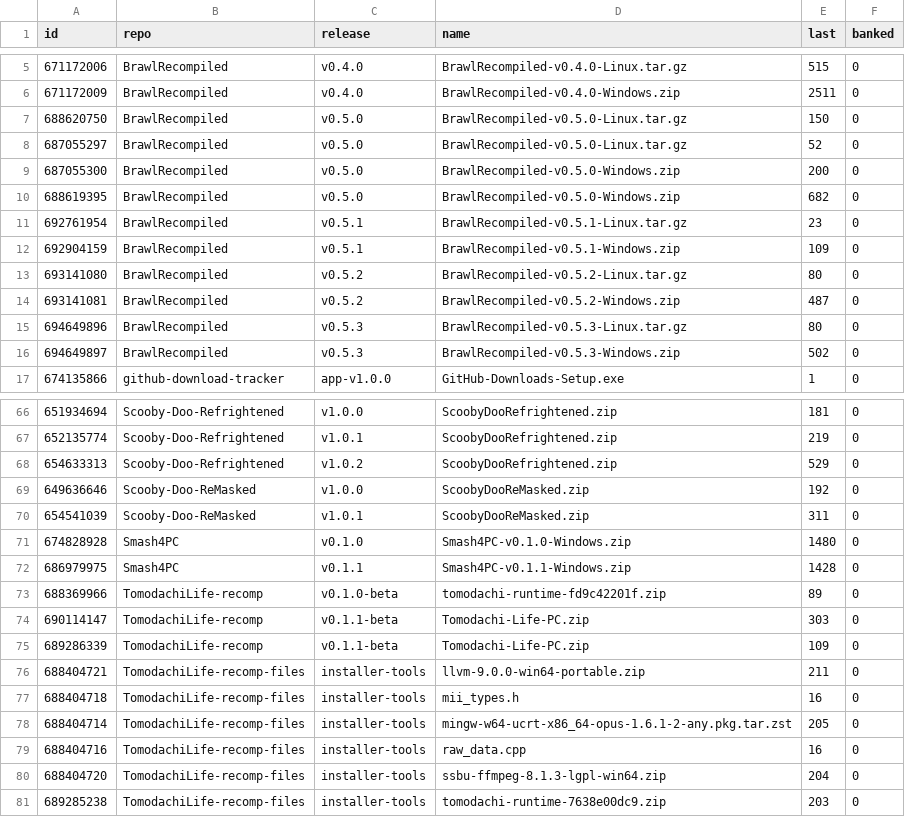
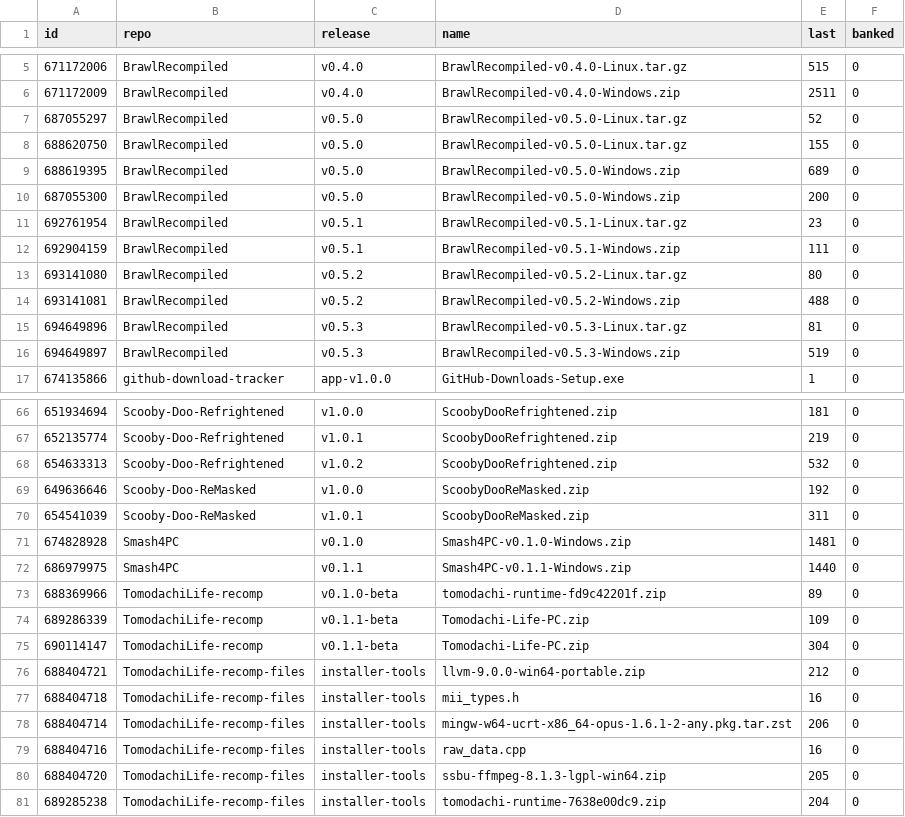
Before and after one commit to josiahg2502-glitch/github-download-tracker, a CSV file: assets.csv, drawn as a sheet; only a part is shown, gaps mark what is left out; the diff covers the shown part only.

```diff
--- a/assets.csv
+++ b/assets.csv
@@ -6,12 +6,12 @@
 "671172009","BrawlRecompiled","v0.4.0","BrawlRecompiled-v0.4.0-Windows.zip","2511","0"
-"688620750","BrawlRecompiled","v0.5.0","BrawlRecompiled-v0.5.0-Linux.tar.gz","150","0"
 "687055297","BrawlRecompiled","v0.5.0","BrawlRecompiled-v0.5.0-Linux.tar.gz","52","0"
+"688620750","BrawlRecompiled","v0.5.0","BrawlRecompiled-v0.5.0-Linux.tar.gz","155","0"
+"688619395","BrawlRecompiled","v0.5.0","BrawlRecompiled-v0.5.0-Windows.zip","689","0"
 "687055300","BrawlRecompiled","v0.5.0","BrawlRecompiled-v0.5.0-Windows.zip","200","0"
-"688619395","BrawlRecompiled","v0.5.0","BrawlRecompiled-v0.5.0-Windows.zip","682","0"
 "692761954","BrawlRecompiled","v0.5.1","BrawlRecompiled-v0.5.1-Linux.tar.gz","23","0"
-"692904159","BrawlRecompiled","v0.5.1","BrawlRecompiled-v0.5.1-Windows.zip","109","0"
+"692904159","BrawlRecompiled","v0.5.1","BrawlRecompiled-v0.5.1-Windows.zip","111","0"
 "693141080","BrawlRecompiled","v0.5.2","BrawlRecompiled-v0.5.2-Linux.tar.gz","80","0"
-"693141081","BrawlRecompiled","v0.5.2","BrawlRecompiled-v0.5.2-Windows.zip","487","0"
-"694649896","BrawlRecompiled","v0.5.3","BrawlRecompiled-v0.5.3-Linux.tar.gz","80","0"
-"694649897","BrawlRecompiled","v0.5.3","BrawlRecompiled-v0.5.3-Windows.zip","502","0"
+"693141081","BrawlRecompiled","v0.5.2","BrawlRecompiled-v0.5.2-Windows.zip","488","0"
+"694649896","BrawlRecompiled","v0.5.3","BrawlRecompiled-v0.5.3-Linux.tar.gz","81","0"
+"694649897","BrawlRecompiled","v0.5.3","BrawlRecompiled-v0.5.3-Windows.zip","519","0"
 "674135866","github-download-tracker","app-v1.0.0","GitHub-Downloads-Setup.exe","1","0"
@@ -67,15 +67,15 @@
 "652135774","Scooby-Doo-Refrightened","v1.0.1","ScoobyDooRefrightened.zip","219","0"
-"654633313","Scooby-Doo-Refrightened","v1.0.2","ScoobyDooRefrightened.zip","529","0"
+"654633313","Scooby-Doo-Refrightened","v1.0.2","ScoobyDooRefrightened.zip","532","0"
 "649636646","Scooby-Doo-ReMasked","v1.0.0","ScoobyDooReMasked.zip","192","0"
 "654541039","Scooby-Doo-ReMasked","v1.0.1","ScoobyDooReMasked.zip","311","0"
-"674828928","Smash4PC","v0.1.0","Smash4PC-v0.1.0-Windows.zip","1480","0"
-"686979975","Smash4PC","v0.1.1","Smash4PC-v0.1.1-Windows.zip","1428","0"
+"674828928","Smash4PC","v0.1.0","Smash4PC-v0.1.0-Windows.zip","1481","0"
+"686979975","Smash4PC","v0.1.1","Smash4PC-v0.1.1-Windows.zip","1440","0"
 "688369966","TomodachiLife-recomp","v0.1.0-beta","tomodachi-runtime-fd9c42201f.zip","89","0"
-"690114147","TomodachiLife-recomp","v0.1.1-beta","Tomodachi-Life-PC.zip","303","0"
 "689286339","TomodachiLife-recomp","v0.1.1-beta","Tomodachi-Life-PC.zip","109","0"
-"688404721","TomodachiLife-recomp-files","installer-tools","llvm-9.0.0-win64-portable.zip","211","0"
+"690114147","TomodachiLife-recomp","v0.1.1-beta","Tomodachi-Life-PC.zip","304","0"
+"688404721","TomodachiLife-recomp-files","installer-tools","llvm-9.0.0-win64-portable.zip","212","0"
 "688404718","TomodachiLife-recomp-files","installer-tools","mii_types.h","16","0"
-"688404714","TomodachiLife-recomp-files","installer-tools","mingw-w64-ucrt-x86_64-opus-1.6.1-2-any.pkg.tar.zst","205","0"
+"688404714","TomodachiLife-recomp-files","installer-tools","mingw-w64-ucrt-x86_64-opus-1.6.1-2-any.pkg.tar.zst","206","0"
 "688404716","TomodachiLife-recomp-files","installer-tools","raw_data.cpp","16","0"
-"688404720","TomodachiLife-recomp-files","installer-tools","ssbu-ffmpeg-8.1.3-lgpl-win64.zip","204","0"
-"689285238","TomodachiLife-recomp-files","installer-tools","tomodachi-runtime-7638e00dc9.zip","203","0"
+"688404720","TomodachiLife-recomp-files","installer-tools","ssbu-ffmpeg-8.1.3-lgpl-win64.zip","205","0"
+"689285238","TomodachiLife-recomp-files","installer-tools","tomodachi-runtime-7638e00dc9.zip","204","0"
```
Also changed, not shown: 1 moved row and 11 edited cells elsewhere in this file, downloads.csv, 1 other file.
